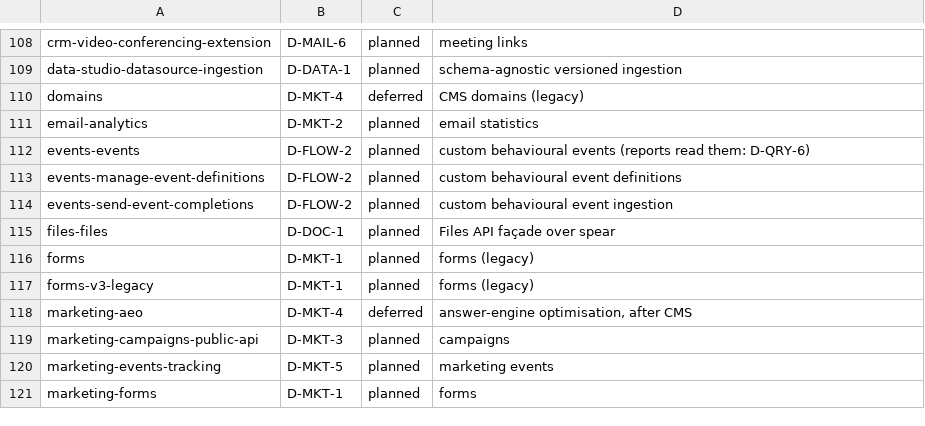
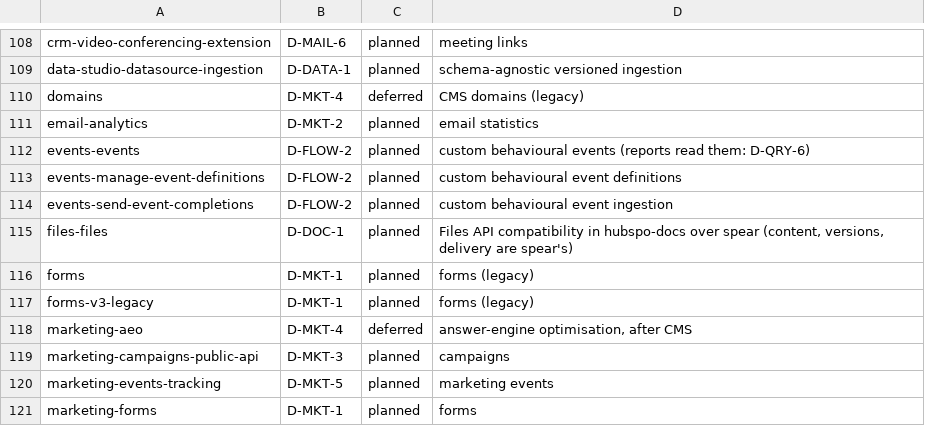
Before and after one commit to AdaWorldAPI/HubSPO-rs, a TSV file: data/hubspot/surface_map.tsv, drawn as a sheet; only a part is shown, gaps mark what is left out.

```diff
--- a/data/hubspot/surface_map.tsv
+++ b/data/hubspot/surface_map.tsv
@@ -114,3 +114,3 @@ events-manage-event-definitions	D-FLOW-2	planned	custom behavioural event defini
 events-send-event-completions	D-FLOW-2	planned	custom behavioural event ingestion
-files-files	D-DOC-1	planned	Files API façade over spear
+files-files	D-DOC-1	planned	Files API compatibility in hubspo-docs over spear (content, versions, delivery are spear's)
 forms	D-MKT-1	planned	forms (legacy)
```
Also changed, not shown: 5 other files.
